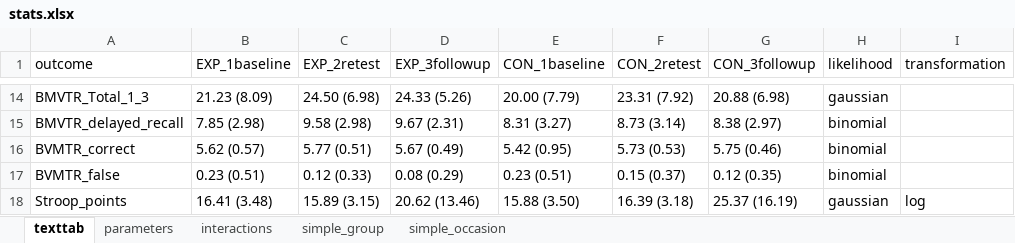
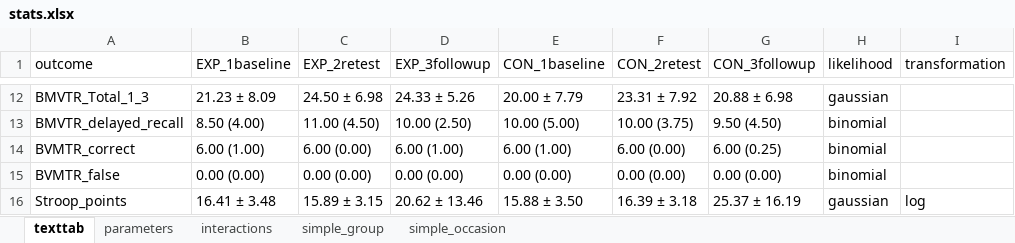
Before and after one commit to josefmana/pd_cogREH, an Excel workbook: tabs/stats.xlsx, sheet texttab, drawn as a sheet; only a part is shown, gaps mark what is left out; values as stored, in another font and other column widths than the file's, no borders; addresses are those after the commit; the diff covers the shown part only; the diff names each change by its address in the sheet, - before the commit and + after, or states it on an @@ line.

```diff
--- a/tabs/stats.xlsx (sheet texttab)
+++ b/tabs/stats.xlsx (sheet texttab)
-B12 (EXP_1baseline): 21.23 (8.09)
+B12 (EXP_1baseline): 21.23 ± 8.09
-C12 (EXP_2retest): 24.50 (6.98)
+C12 (EXP_2retest): 24.50 ± 6.98
-D12 (EXP_3followup): 24.33 (5.26)
+D12 (EXP_3followup): 24.33 ± 5.26
-E12 (CON_1baseline): 20.00 (7.79)
+E12 (CON_1baseline): 20.00 ± 7.79
-F12 (CON_2retest): 23.31 (7.92)
+F12 (CON_2retest): 23.31 ± 7.92
-G12 (CON_3followup): 20.88 (6.98)
+G12 (CON_3followup): 20.88 ± 6.98
-B13 (EXP_1baseline): 7.85 (2.98)
+B13 (EXP_1baseline): 8.50 (4.00)
-C13 (EXP_2retest): 9.58 (2.98)
+C13 (EXP_2retest): 11.00 (4.50)
-D13 (EXP_3followup): 9.67 (2.31)
+D13 (EXP_3followup): 10.00 (2.50)
-E13 (CON_1baseline): 8.31 (3.27)
+E13 (CON_1baseline): 10.00 (5.00)
-F13 (CON_2retest): 8.73 (3.14)
+F13 (CON_2retest): 10.00 (3.75)
-G13 (CON_3followup): 8.38 (2.97)
+G13 (CON_3followup): 9.50 (4.50)
-B14 (EXP_1baseline): 5.62 (0.57)
+B14 (EXP_1baseline): 6.00 (1.00)
-C14 (EXP_2retest): 5.77 (0.51)
+C14 (EXP_2retest): 6.00 (0.00)
-D14 (EXP_3followup): 5.67 (0.49)
+D14 (EXP_3followup): 6.00 (1.00)
-E14 (CON_1baseline): 5.42 (0.95)
+E14 (CON_1baseline): 6.00 (1.00)
-F14 (CON_2retest): 5.73 (0.53)
+F14 (CON_2retest): 6.00 (0.00)
-G14 (CON_3followup): 5.75 (0.46)
+G14 (CON_3followup): 6.00 (0.25)
-B15 (EXP_1baseline): 0.23 (0.51)
+B15 (EXP_1baseline): 0.00 (0.00)
-C15 (EXP_2retest): 0.12 (0.33)
+C15 (EXP_2retest): 0.00 (0.00)
-D15 (EXP_3followup): 0.08 (0.29)
+D15 (EXP_3followup): 0.00 (0.00)
-E15 (CON_1baseline): 0.23 (0.51)
+E15 (CON_1baseline): 0.00 (0.00)
-F15 (CON_2retest): 0.15 (0.37)
+F15 (CON_2retest): 0.00 (0.00)
-G15 (CON_3followup): 0.12 (0.35)
+G15 (CON_3followup): 0.00 (0.00)
-B16 (EXP_1baseline): 16.41 (3.48)
+B16 (EXP_1baseline): 16.41 ± 3.48
-C16 (EXP_2retest): 15.89 (3.15)
+C16 (EXP_2retest): 15.89 ± 3.15
-D16 (EXP_3followup): 20.62 (13.46)
+D16 (EXP_3followup): 20.62 ± 13.46
-E16 (CON_1baseline): 15.88 (3.50)
+E16 (CON_1baseline): 15.88 ± 3.50
-F16 (CON_2retest): 16.39 (3.18)
+F16 (CON_2retest): 16.39 ± 3.18
-G16 (CON_3followup): 25.37 (16.19)
+G16 (CON_3followup): 25.37 ± 16.19
```
Also changed, not shown: 2 removed rows and 167 edited cells elsewhere in this sheet, tabs/desc.xlsx, 5 other files.
